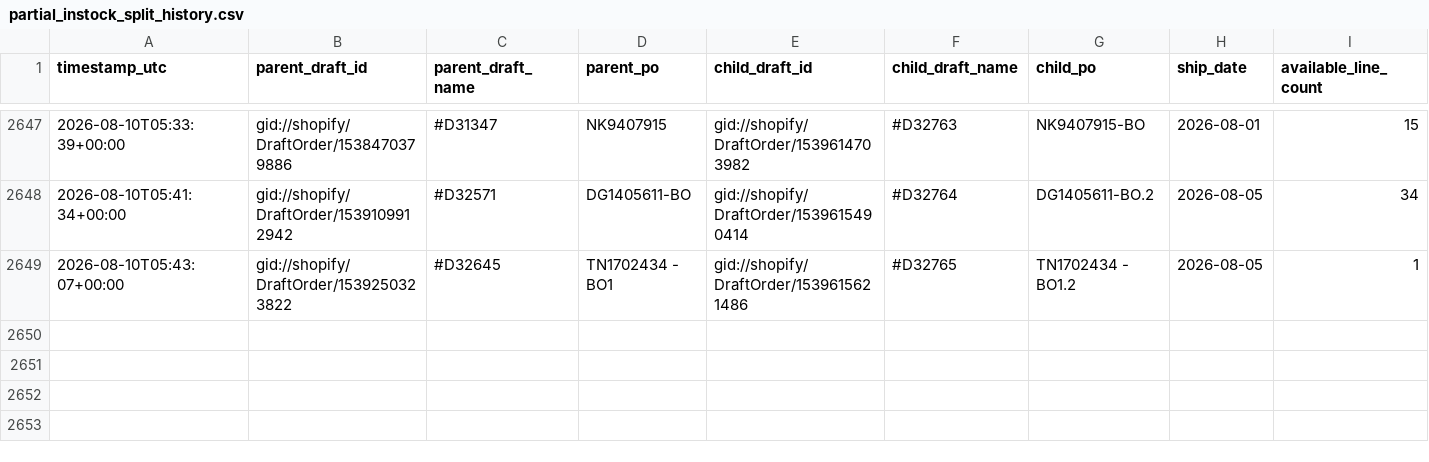
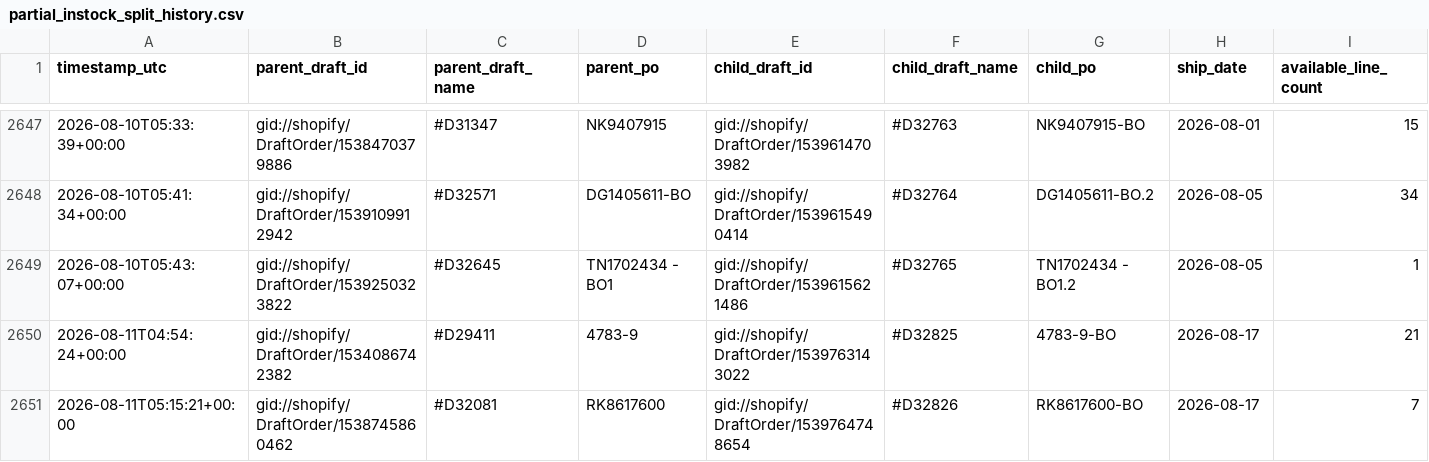
Before and after one commit to Pkirch1211/shopify-partial-instock-split, a CSV file: logs/partial_instock_split_history.csv, drawn as a sheet; only a part is shown, gaps mark what is left out; rows hold the shown columns only; the diff names each change by its address in the sheet, - before the commit and + after, or states it on an @@ line.

```diff
--- a/logs/partial_instock_split_history.csv
+++ b/logs/partial_instock_split_history.csv
+row 2650: 2026-08-11T04:54:24+00:00 | gid://shopify/DraftOrder/1534086742382 | #D29411 | 4783-9 | gid://shopify/DraftOrder/1539763143022 | #D32825 | 4783-9-BO | 2026-08-17 | 21
+row 2651: 2026-08-11T05:15:21+00:00 | gid://shopify/DraftOrder/1538745860462 | #D32081 | RK8617600 | gid://shopify/DraftOrder/1539764748654 | #D32826 | RK8617600-BO | 2026-08-17 | 7
```
